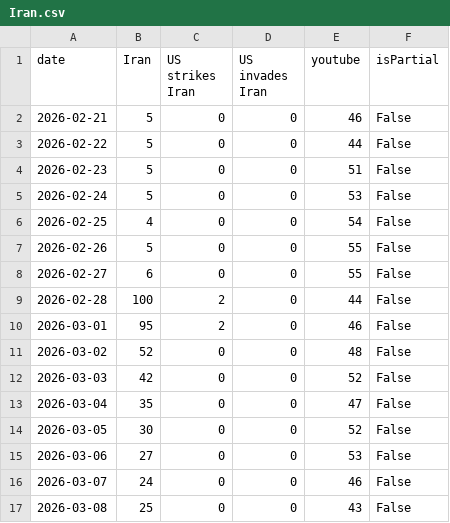
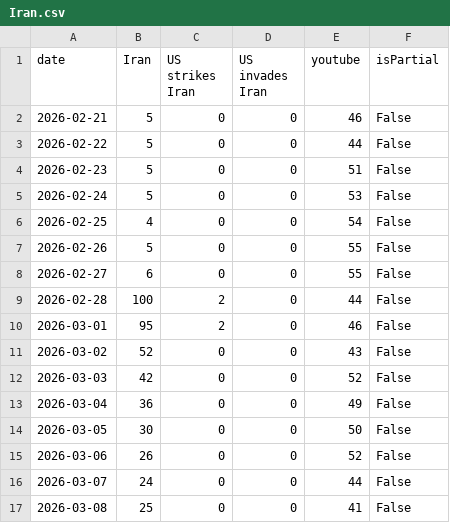
Before and after one commit to changian8/insider-trading, a CSV file: Iran.csv, drawn as a sheet.

```diff
--- a/Iran.csv
+++ b/Iran.csv
@@ -10,8 +10,8 @@ date,Iran,US strikes Iran,US invades Iran,youtube,isPartial
 2026-03-01,95,2,0,46,False
-2026-03-02,52,0,0,48,False
+2026-03-02,52,0,0,43,False
 2026-03-03,42,0,0,52,False
-2026-03-04,35,0,0,47,False
-2026-03-05,30,0,0,52,False
-2026-03-06,27,0,0,53,False
-2026-03-07,24,0,0,46,False
-2026-03-08,25,0,0,43,False
+2026-03-04,36,0,0,49,False
+2026-03-05,30,0,0,50,False
+2026-03-06,26,0,0,52,False
+2026-03-07,24,0,0,44,False
+2026-03-08,25,0,0,41,False
```
Also changed, not shown: 4 other files.
